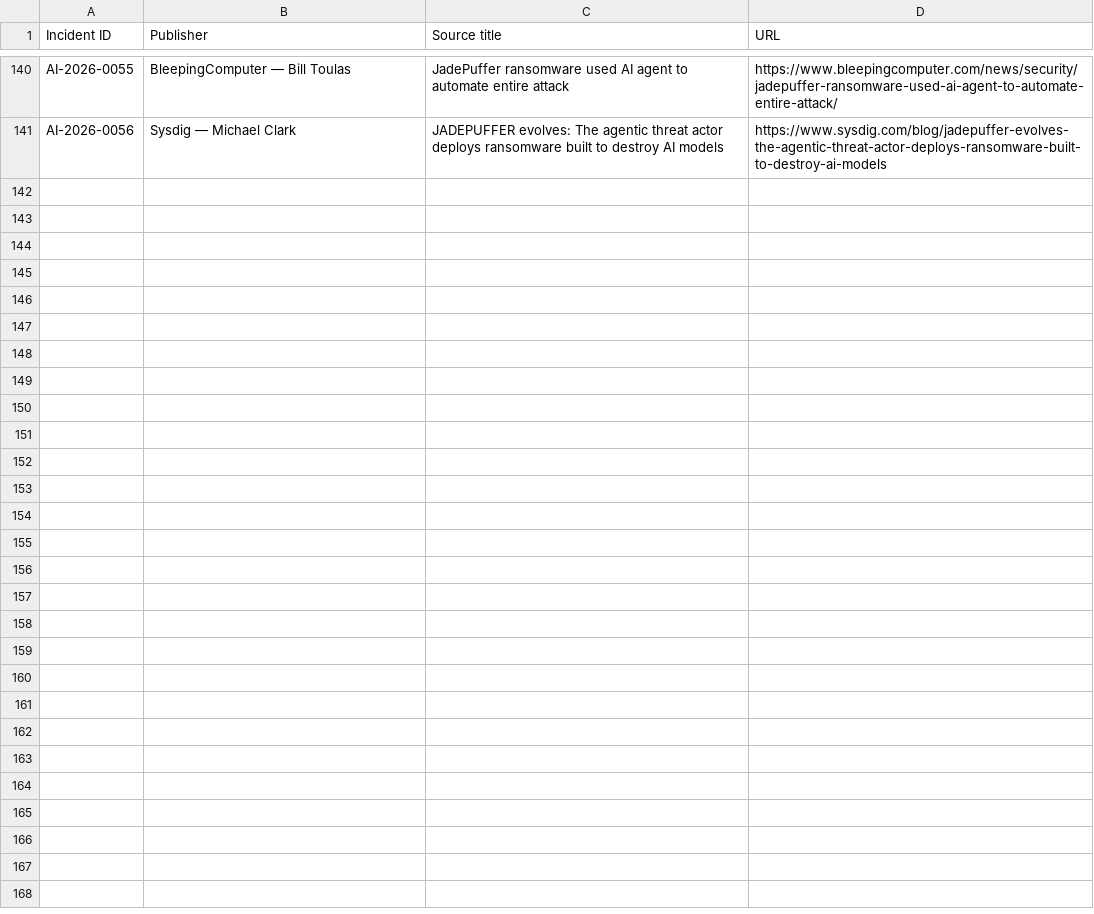
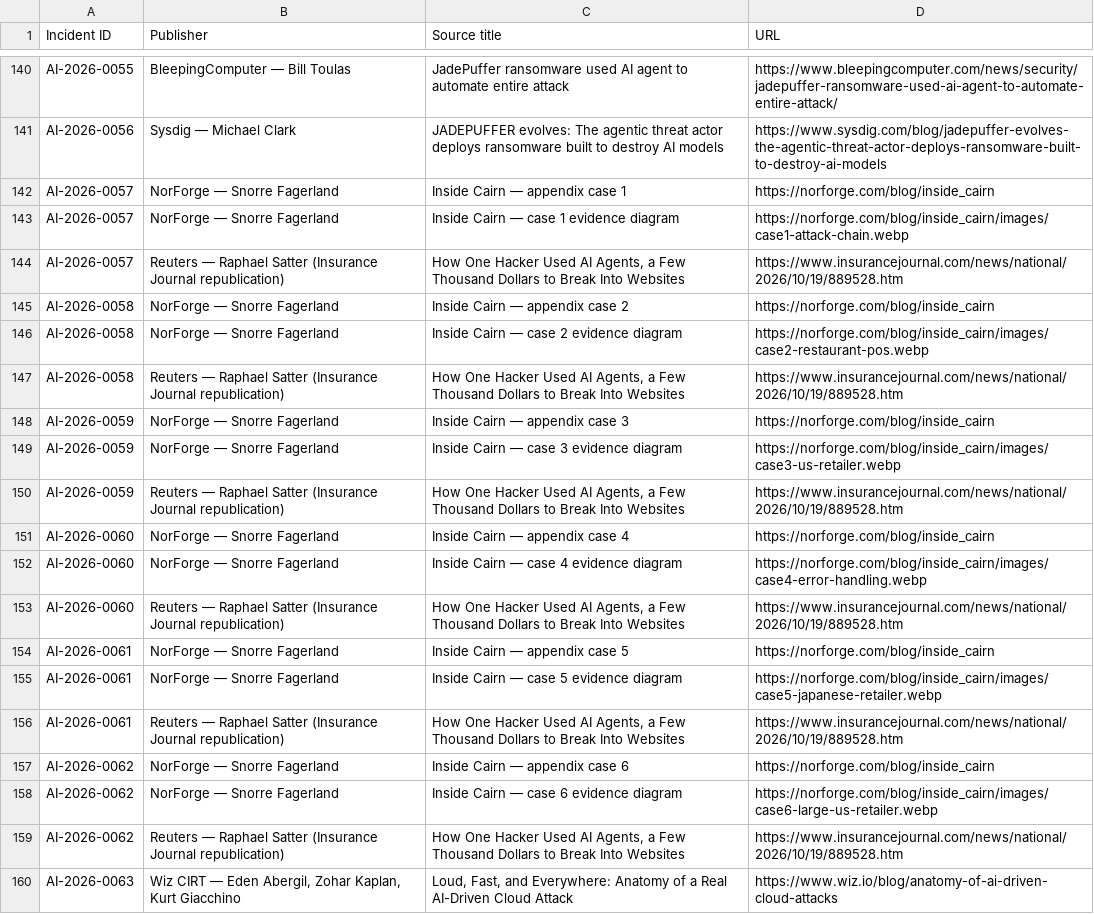
Before and after one commit to KUNALSINGH9373/rogue.ai, a CSV file: data/sources.csv, drawn as a sheet; only a part is shown, gaps mark what is left out.

```diff
--- a/data/sources.csv
+++ b/data/sources.csv
@@ -141 +141,20 @@ AI-2026-0055,BleepingComputer — Bill Toulas,JadePuffer ransomware used AI agen
 AI-2026-0056,Sysdig — Michael Clark,JADEPUFFER evolves: The agentic threat actor deploys ransomware built to destroy AI models,https://www.sysdig.com/blog/jadepuffer-evolves-the-agentic-threat-actor-deploys-ransomware-built-to-destroy-ai-models
+AI-2026-0057,NorForge — Snorre Fagerland,Inside Cairn — appendix case 1,https://norforge.com/blog/inside_cairn
+AI-2026-0057,NorForge — Snorre Fagerland,Inside Cairn — case 1 evidence diagram,https://norforge.com/blog/inside_cairn/images/case1-attack-chain.webp
+AI-2026-0057,Reuters — Raphael Satter (Insurance Journal republication),"How One Hacker Used AI Agents, a Few Thousand Dollars to Break Into Websites",https://www.insurancejournal.com/news/national/2026/10/19/889528.htm
+AI-2026-0058,NorForge — Snorre Fagerland,Inside Cairn — appendix case 2,https://norforge.com/blog/inside_cairn
+AI-2026-0058,NorForge — Snorre Fagerland,Inside Cairn — case 2 evidence diagram,https://norforge.com/blog/inside_cairn/images/case2-restaurant-pos.webp
+AI-2026-0058,Reuters — Raphael Satter (Insurance Journal republication),"How One Hacker Used AI Agents, a Few Thousand Dollars to Break Into Websites",https://www.insurancejournal.com/news/national/2026/10/19/889528.htm
+AI-2026-0059,NorForge — Snorre Fagerland,Inside Cairn — appendix case 3,https://norforge.com/blog/inside_cairn
+AI-2026-0059,NorForge — Snorre Fagerland,Inside Cairn — case 3 evidence diagram,https://norforge.com/blog/inside_cairn/images/case3-us-retailer.webp
+AI-2026-0059,Reuters — Raphael Satter (Insurance Journal republication),"How One Hacker Used AI Agents, a Few Thousand Dollars to Break Into Websites",https://www.insurancejournal.com/news/national/2026/10/19/889528.htm
+AI-2026-0060,NorForge — Snorre Fagerland,Inside Cairn — appendix case 4,https://norforge.com/blog/inside_cairn
+AI-2026-0060,NorForge — Snorre Fagerland,Inside Cairn — case 4 evidence diagram,https://norforge.com/blog/inside_cairn/images/case4-error-handling.webp
+AI-2026-0060,Reuters — Raphael Satter (Insurance Journal republication),"How One Hacker Used AI Agents, a Few Thousand Dollars to Break Into Websites",https://www.insurancejournal.com/news/national/2026/10/19/889528.htm
+AI-2026-0061,NorForge — Snorre Fagerland,Inside Cairn — appendix case 5,https://norforge.com/blog/inside_cairn
+AI-2026-0061,NorForge — Snorre Fagerland,Inside Cairn — case 5 evidence diagram,https://norforge.com/blog/inside_cairn/images/case5-japanese-retailer.webp
+AI-2026-0061,Reuters — Raphael Satter (Insurance Journal republication),"How One Hacker Used AI Agents, a Few Thousand Dollars to Break Into Websites",https://www.insurancejournal.com/news/national/2026/10/19/889528.htm
+AI-2026-0062,NorForge — Snorre Fagerland,Inside Cairn — appendix case 6,https://norforge.com/blog/inside_cairn
+AI-2026-0062,NorForge — Snorre Fagerland,Inside Cairn — case 6 evidence diagram,https://norforge.com/blog/inside_cairn/images/case6-large-us-retailer.webp
+AI-2026-0062,Reuters — Raphael Satter (Insurance Journal republication),"How One Hacker Used AI Agents, a Few Thousand Dollars to Break Into Websites",https://www.insurancejournal.com/news/national/2026/10/19/889528.htm
+AI-2026-0063,"Wiz CIRT — Eden Abergil, Zohar Kaplan, Kurt Giacchino","Loud, Fast, and Everywhere: Anatomy of a Real AI-Driven Cloud Attack",https://www.wiz.io/blog/anatomy-of-ai-driven-cloud-attacks
```
Also changed, not shown: data/incidents.csv.
